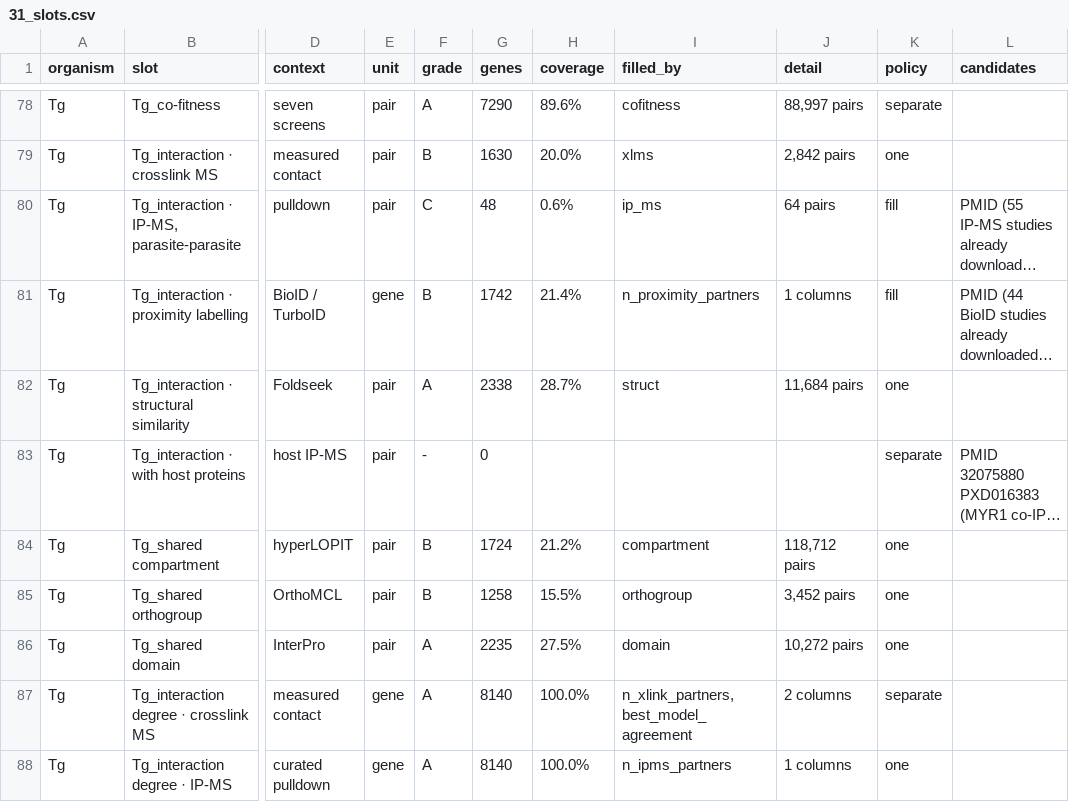
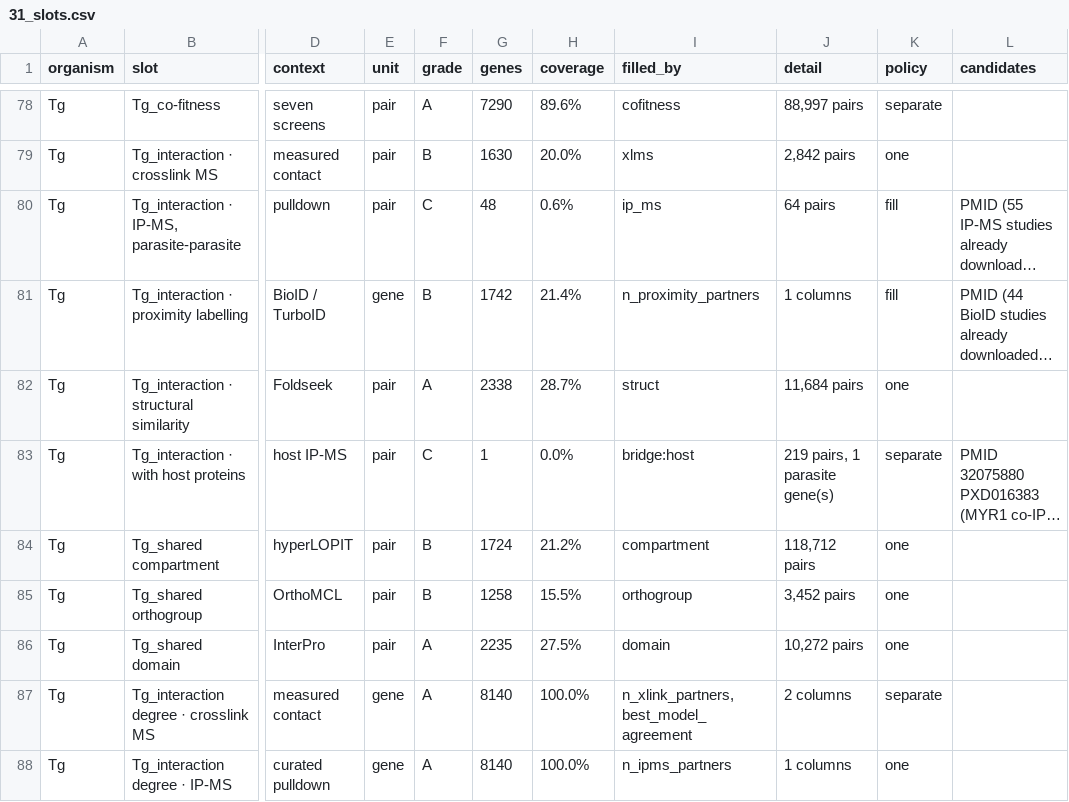
Before and after one commit to EinarOlafsson/starplast, a CSV file: instructions/done/31_slots.csv, drawn as a sheet; only a part is shown, gaps mark what is left out; long unchanged cells end in …; the diff names each change by its address in the sheet, - before the commit and + after, or states it on an @@ line.

Commit message:
Build the host table and the first bridge: the pair slots are now complete
I wrote two commits ago that the host side of the MYR1 IP could not be verified because there was no
known-positive host partner to test it against. That was wrong, and the correction is the reason this
slot is filled.

There is one. A 2026 paper reports Toxoplasma GRA8 engaging the host ESCRT accessory protein ALG-2 at
the vacuole. ALG-2 is PDCD6, and PDCD6 is rank 1 of 219 in the MYR1 pulldown. Its direct partner ALIX
is rank 12 and the ESCRT-I subunit VPS28 is rank 62, so ESCRT as a class sits at p = 0.006 against
the rest of the host proteins. I had looked at the top of that list, seen tubulin and filamin and
HSP90, and stopped before asking what the top entry actually was.

The parasite side verifies independently: MYR1 is rank 1 of 325 in its own pulldown at +34.4, with
MYR3 at 47 and GRA44, GRA7 and GRA9 in the top ten.

Two filters do the work and both were got wrong first. A protein group is a contaminant group if ANY
entry in it is a contaminant -- MaxQuant prefixes only on the leading entry, so keratin hides
mid-group behind an sp| header and is otherwise the four most enriched host proteins. And two unique
peptides are required in BOTH bait replicates, because one peptide in one run is an identification
and not an interaction; that takes 674 host groups to 219.

The architecture is the piece instruction 39 was waiting for. A BRIDGE is a pair whose two ends live
in different tables, so `graph.npz` cannot hold it -- its edges are index pairs into the parasite
table and a host protein has no index there. Slots declare one as `bridge:<name>`, `is_filled` checks
the bridge table, and the slot table grades it on pairs and on the parasite genes it reaches. The
host table itself is keyed by UniProt entry name, which is stable and needs no ID-mapping service.

Toxoplasma pair slots: 10 of 10. All units: 110 of 118.

```diff
--- a/instructions/done/31_slots.csv
+++ b/instructions/done/31_slots.csv
-F83 (grade): -
+F83 (grade): C
-G83 (genes): 0
+G83 (genes): 1
-H83 (coverage): (empty)
+H83 (coverage): 0.0%
-I83 (filled_by): (empty)
+I83 (filled_by): bridge:host
-J83 (detail): (empty)
+J83 (detail): 219 pairs, 1 parasite gene(s)
```
Also changed, not shown: instructions/done/31_slots_toxoplasma.csv, 12 other files.
